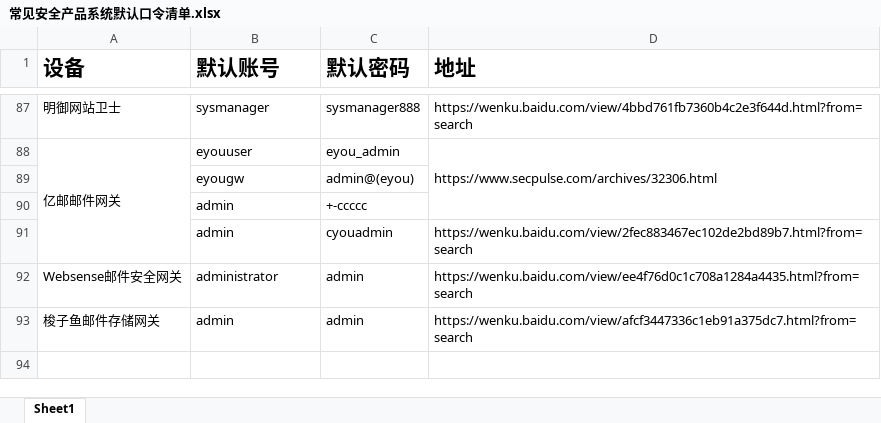
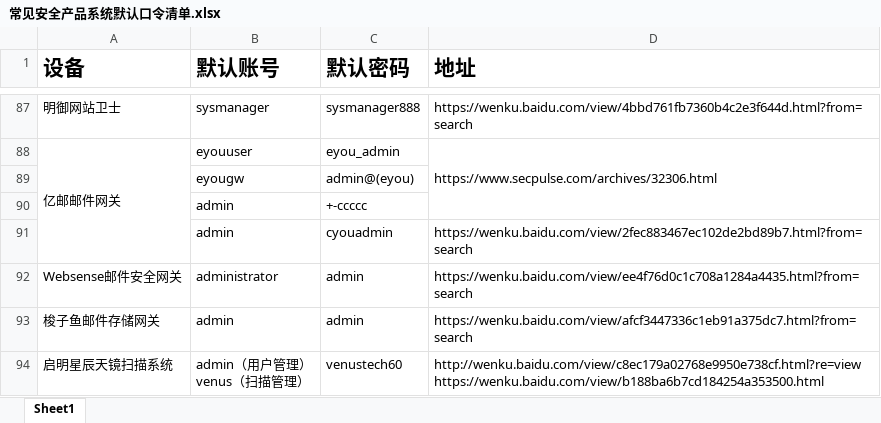
Before and after one commit to NS-Sp4ce/Dict, an Excel workbook: 设备弱口令/常见安全产品系统默认口令清单.xlsx, sheet Sheet1, drawn as a sheet; only a part is shown, gaps mark what is left out; values as stored, in another font and other column widths than the file's, no borders; ↵ is a line break in a cell; the diff names each change by its address in the sheet, - before the commit and + after, or states it on an @@ line.

Commit message:
Update 常见安全产品系统默认口令清单.xlsx
添加 启明星辰 天镜Web应用检测系统 省缺口令

```diff
--- a/设备弱口令/常见安全产品系统默认口令清单.xlsx (sheet Sheet1)
+++ b/设备弱口令/常见安全产品系统默认口令清单.xlsx (sheet Sheet1)
+row 94: 启明星辰天镜扫描系统 | admin（用户管理） ↵ venus（扫描管理） | venustech60 | http://wenku.baidu.com/view/c8ec179a02768e9950e738cf.html?re=view ↵ https://wenku.baidu.com/view/b188ba6b7cd184254a353500.html
```
